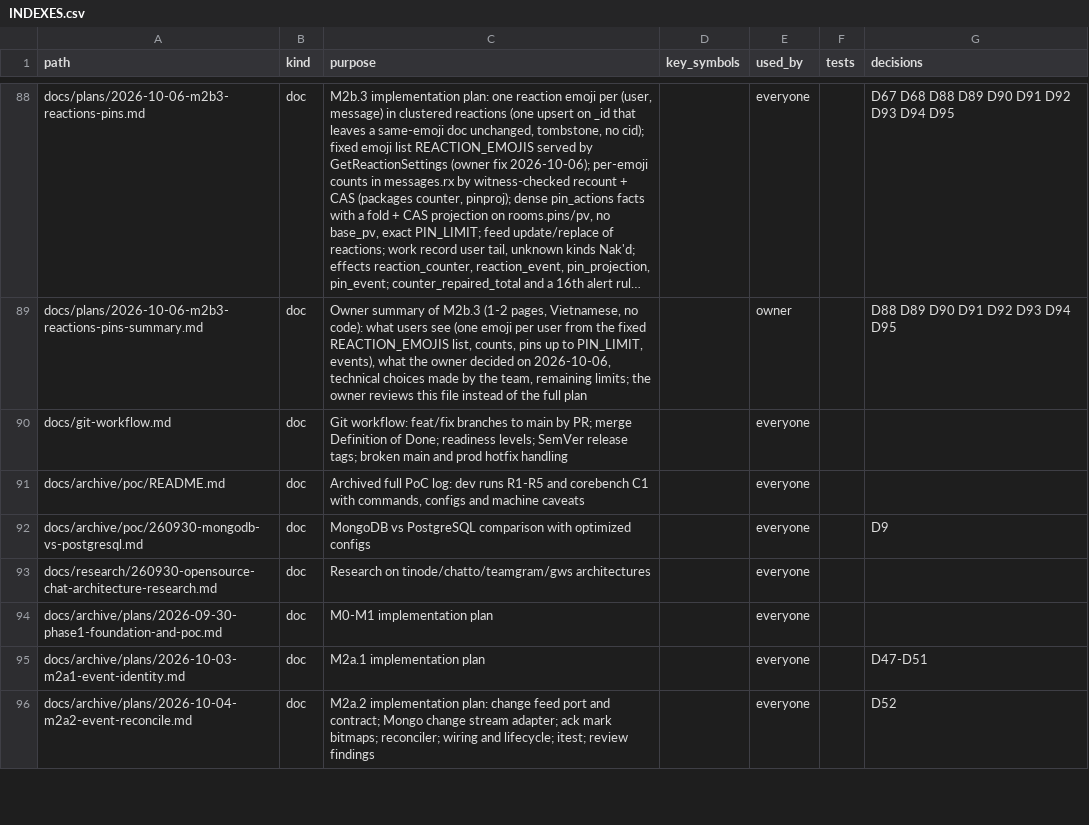
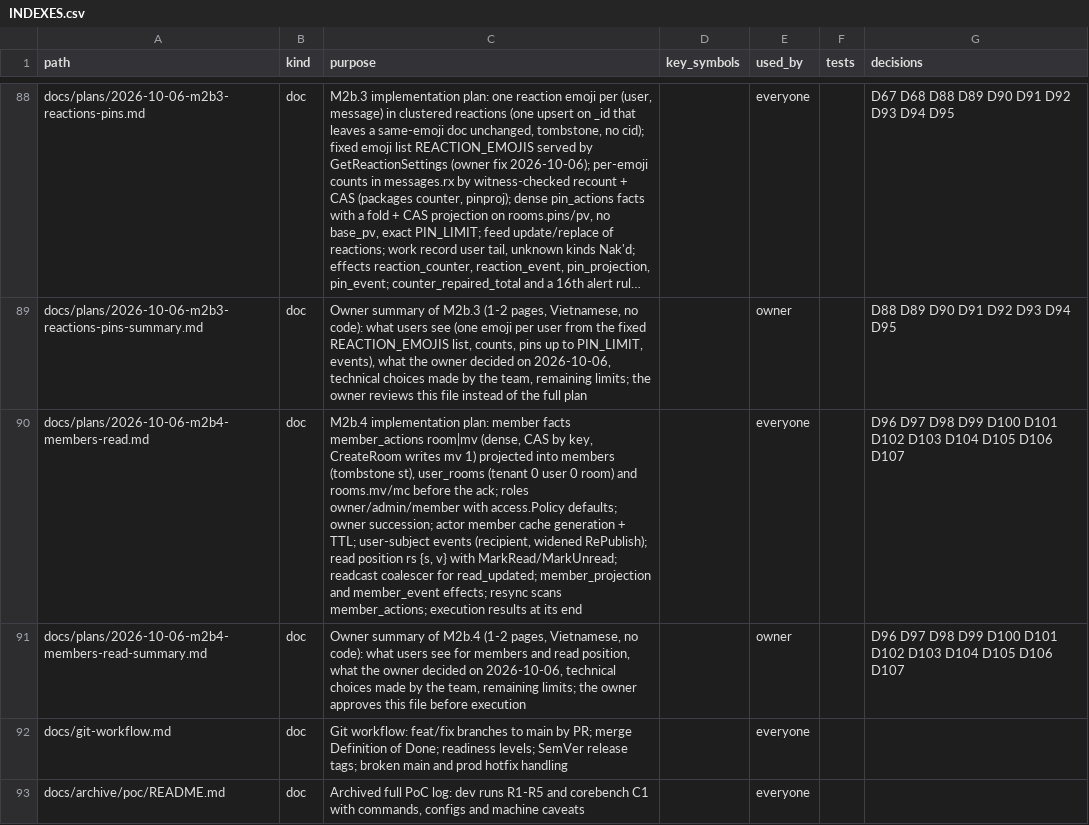
Before and after one commit to ivannguyendev/chatim, a CSV file: INDEXES.csv, drawn as a sheet; only a part is shown, gaps mark what is left out; the shorter side is filled out with more unchanged rows; long unchanged cells end in …; the diff names each change by its address in the sheet, - before the commit and + after, or states it on an @@ line.

Commit message:
docs: plan M2b.4 members and read position
Member changes become dense member_actions facts projected into members,
user_rooms and the room head before the ack; roles owner/admin/member with
owner succession; removed users lose send and read access at once; read
position with mark read/unread and coalesced read receipts. Twenty tasks,
decisions D96-D107, plus a one-page owner summary to approve before
execution.

```diff
--- a/INDEXES.csv
+++ b/INDEXES.csv
+row 90: docs/plans/2026-10-06-m2b4-members-read.md | doc | M2b.4 implementation plan: member facts member_actions room|mv (dense, CAS by key, CreateRoom writes mv 1) projected into members (tombstone st), user_rooms (tenant 0 user 0 room) and rooms.mv/mc before the ack; roles owner/admin/member with access.Policy defaults; owner succession; actor member cache generation + TTL; user-subject events (recipient, widened RePublish); read position rs {s, v} with MarkRead/MarkUnread; readcast coalescer for read_updated; member_projection and member_event effects; resync scans member_actions; execution results at its end |  | everyone |  | D96 D97 D98 D99 D100 D101 D102 D103 D104 D105 D106 D107
+row 91: docs/plans/2026-10-06-m2b4-members-read-summary.md | doc | Owner summary of M2b.4 (1-2 pages, Vietnamese, no code): what users see for members and read position, what the owner decided on 2026-10-06, technical choices made by the team, remaining limits; the owner approves this file before execution |  | owner |  | D96 D97 D98 D99 D100 D101 D102 D103 D104 D105 D106 D107
```
Also changed, not shown: 3 other files.
